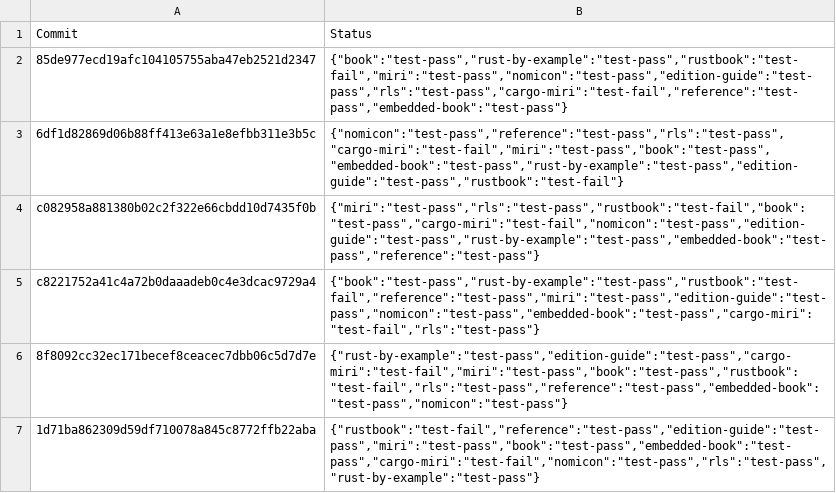
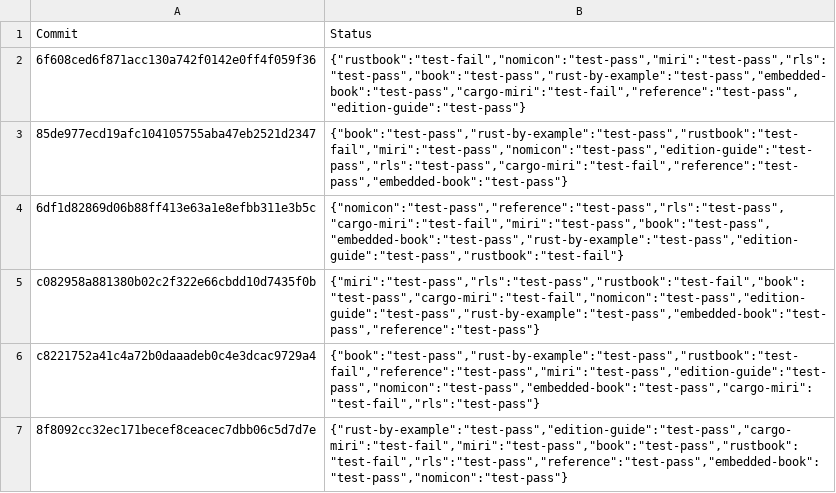
Before and after one commit to rust-lang-nursery/rust-toolstate, a TSV file: history/linux.tsv, drawn as a sheet; only a part is shown; the shorter side is filled out with more unchanged rows.

Commit message:
(linux CI update)

```diff
--- a/history/linux.tsv
+++ b/history/linux.tsv
@@ -1,2 +1,3 @@
 Commit	Status
+6f608ced6f871acc130a742f0142e0ff4f059f36	{"rustbook":"test-fail","nomicon":"test-pass","miri":"test-pass","rls":"test-pass","book":"test-pass","rust-by-example":"test-pass","embedded-book":"test-pass","cargo-miri":"test-fail","reference":"test-pass","edition-guide":"test-pass"}
 85de977ecd19afc104105755aba47eb2521d2347	{"book":"test-pass","rust-by-example":"test-pass","rustbook":"test-fail","miri":"test-pass","nomicon":"test-pass","edition-guide":"test-pass","rls":"test-pass","cargo-miri":"test-fail","reference":"test-pass","embedded-book":"test-pass"}
```
